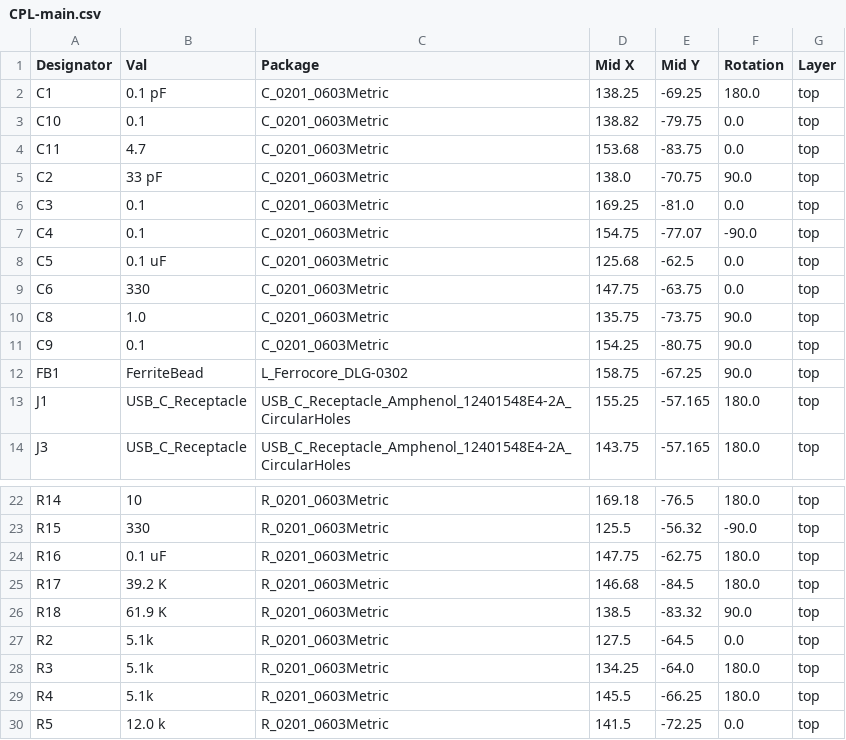
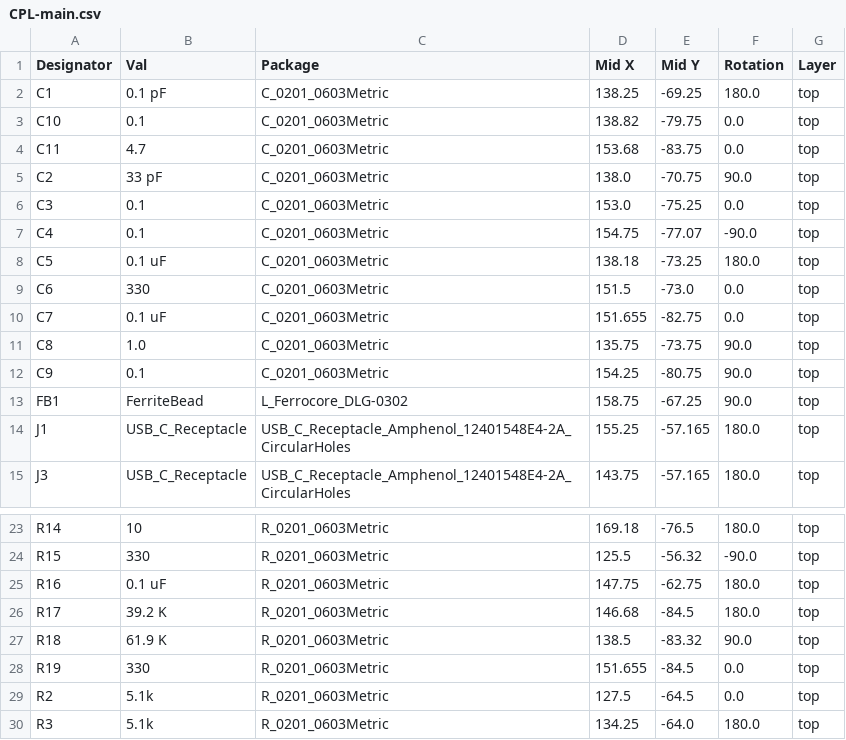
Before and after one commit to Cyclic007/ScuffedBattleStation, a CSV file: PCB/jlcpcb/production_files/CPL-main.csv, drawn as a sheet; only a part is shown, gaps mark what is left out; the shorter side is filled out with more unchanged rows.

```diff
--- a/PCB/jlcpcb/production_files/CPL-main.csv
+++ b/PCB/jlcpcb/production_files/CPL-main.csv
@@ -5,6 +5,7 @@ C11,4.7,C_0201_0603Metric,153.68,-83.75,0.0,top
 C2,33 pF,C_0201_0603Metric,138.0,-70.75,90.0,top
-C3,0.1,C_0201_0603Metric,169.25,-81.0,0.0,top
+C3,0.1,C_0201_0603Metric,153.0,-75.25,0.0,top
 C4,0.1,C_0201_0603Metric,154.75,-77.07,-90.0,top
-C5,0.1 uF,C_0201_0603Metric,125.68,-62.5,0.0,top
-C6,330,C_0201_0603Metric,147.75,-63.75,0.0,top
+C5,0.1 uF,C_0201_0603Metric,138.18,-73.25,180.0,top
+C6,330,C_0201_0603Metric,151.5,-73.0,0.0,top
+C7,0.1 uF,C_0201_0603Metric,151.655,-82.75,0.0,top
 C8,1.0,C_0201_0603Metric,135.75,-73.75,90.0,top
@@ -26,2 +27,3 @@ R17,39.2 K,R_0201_0603Metric,146.68,-84.5,180.0,top
 R18,61.9 K,R_0201_0603Metric,138.5,-83.32,90.0,top
+R19,330,R_0201_0603Metric,151.655,-84.5,0.0,top
 R2,5.1k,R_0201_0603Metric,127.5,-64.5,0.0,top
```
Also changed, not shown: PCB/jlcpcb/production_files/BOM-main.csv, 13 other files.
